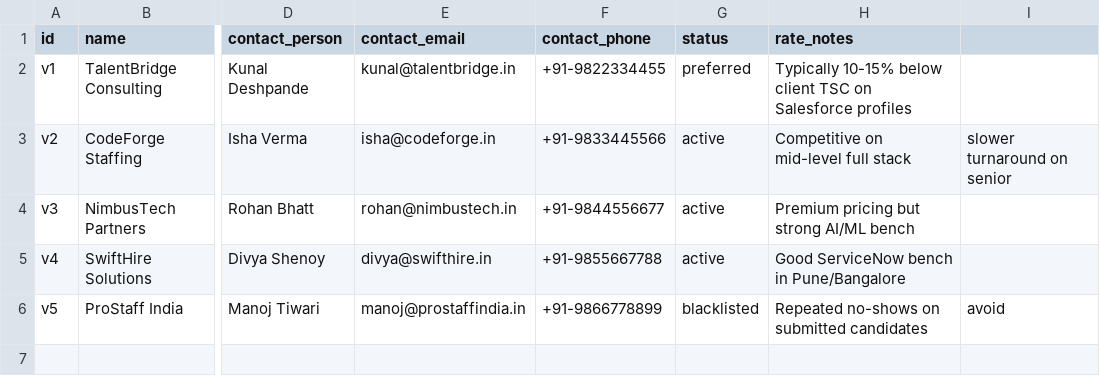
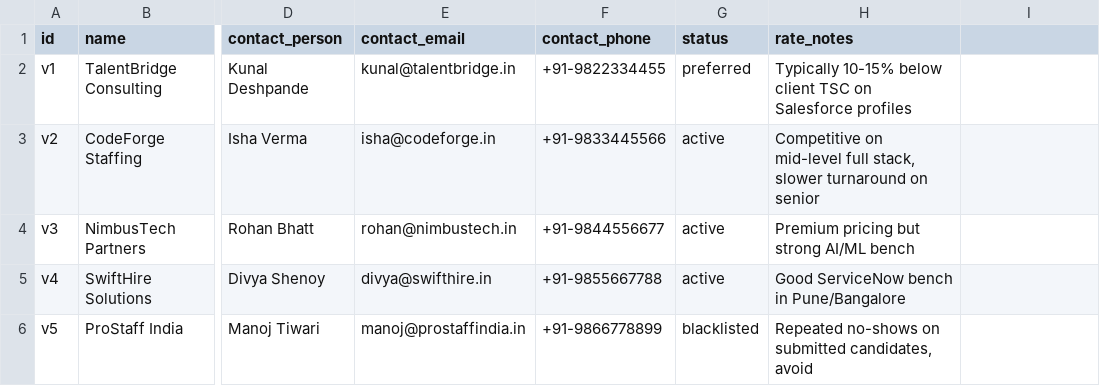
Before and after one commit to meanMonk/setuhire, a CSV file: docs/vendors.csv, drawn as a sheet; only a part is shown, gaps mark what is left out; the diff names each change by its address in the sheet, - before the commit and + after, or states it on an @@ line.

```diff
--- a/docs/vendors.csv
+++ b/docs/vendors.csv
-H3 (rate_notes): …mid-level full stack
+H3 (rate_notes): …mid-level full stack, slower turnaround on senior
-I3: slower turnaround on senior
+I3: (empty)
-H6 (rate_notes): Repeated no-shows on submitted candidates
+H6 (rate_notes): Repeated no-shows on submitted candidates, avoid
-I6: avoid
+I6: (empty)
```
Also changed, not shown: docs/interviews.csv, docs/job_candidate_matches.csv, 29 other files.
